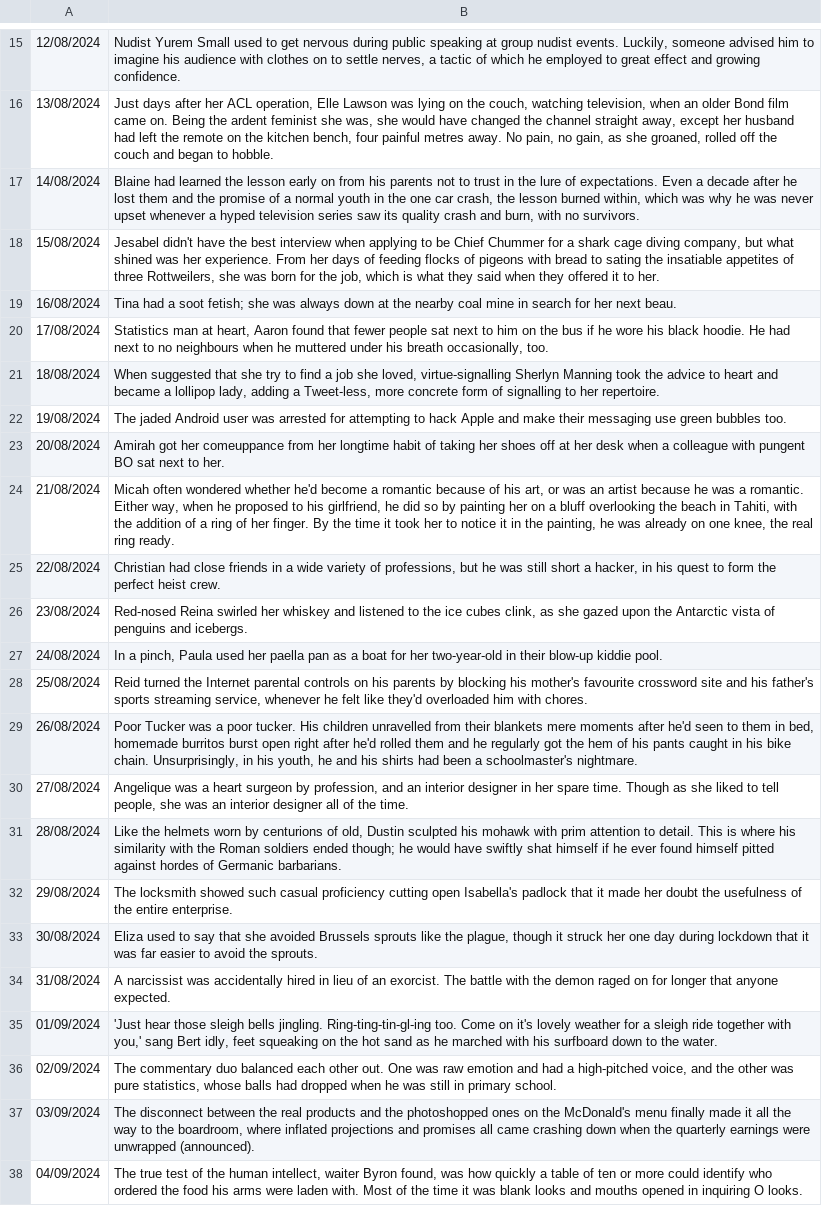
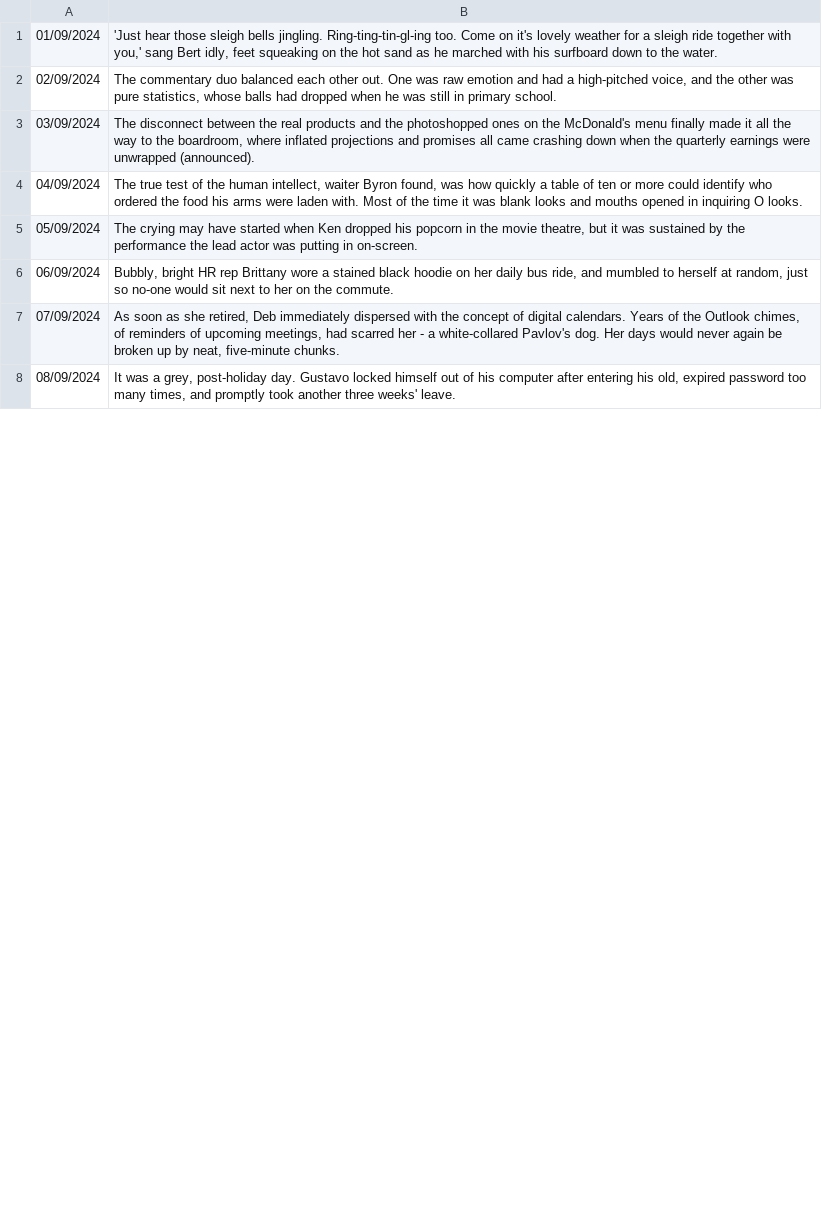
Before and after one commit to Quiza12/NanoNarratives, a CSV file: nn.csv, drawn as a sheet; only a part is shown, gaps mark what is left out; the shorter side is filled out with more unchanged rows; removed rows and columns are numbered as before the commit, all else as after; the diff covers the shown part only; the diff names each change by its address in the sheet, - before the commit and + after, or states it on an @@ line.

Commit message:
Next month's narratives.

```diff
--- a/nn.csv
+++ b/nn.csv
-row 15: 12/08/2024 | Nudist Yurem Small used to get nervous during public speaking at group nudist events. Luckily, someone advised him to imagine his audience with clothes on to settle nerves, a tactic of which he employed to great effect and growing confidence.
-row 16: 13/08/2024 | Just days after her ACL operation, Elle Lawson was lying on the couch, watching television, when an older Bond film came on. Being the ardent feminist she was, she would have changed the channel straight away, except her husband had left the remote on the kitchen bench, four painful metres away. No pain, no gain, as she groaned, rolled off the couch and began to hobble.
-row 17: 14/08/2024 | Blaine had learned the lesson early on from his parents not to trust in the lure of expectations. Even a decade after he lost them and the promise of a normal youth in the one car crash, the lesson burned within, which was why he was never upset whenever a hyped television series saw its quality crash and burn, with no survivors.
-row 18: 15/08/2024 | Jesabel didn't have the best interview when applying to be Chief Chummer for a shark cage diving company, but what shined was her experience. From her days of feeding flocks of pigeons with bread to sating the insatiable appetites of three Rottweilers, she was born for the job, which is what they said when they offered it to her.
-row 19: 16/08/2024 | Tina had a soot fetish; she was always down at the nearby coal mine in search for her next beau.
-row 20: 17/08/2024 | Statistics man at heart, Aaron found that fewer people sat next to him on the bus if he wore his black hoodie. He had next to no neighbours when he muttered under his breath occasionally, too.
-row 21: 18/08/2024 | When suggested that she try to find a job she loved, virtue-signalling Sherlyn Manning took the advice to heart and became a lollipop lady, adding a Tweet-less, more concrete form of signalling to her repertoire.
-row 22: 19/08/2024 | The jaded Android user was arrested for attempting to hack Apple and make their messaging use green bubbles too.
-row 23: 20/08/2024 | Amirah got her comeuppance from her longtime habit of taking her shoes off at her desk when a colleague with pungent BO sat next to her.
-row 24: 21/08/2024 | Micah often wondered whether he'd become a romantic because of his art, or was an artist because he was a romantic. Either way, when he proposed to his girlfriend, he did so by painting her on a bluff overlooking the beach in Tahiti, with the addition of a ring of her finger. By the time it took her to notice it in the painting, he was already on one knee, the real ring ready.
-row 25: 22/08/2024 | Christian had close friends in a wide variety of professions, but he was still short a hacker, in his quest to form the perfect heist crew.
-row 26: 23/08/2024 | Red-nosed Reina swirled her whiskey and listened to the ice cubes clink, as she gazed upon the Antarctic vista of penguins and icebergs.
-row 27: 24/08/2024 | In a pinch, Paula used her paella pan as a boat for her two-year-old in their blow-up kiddie pool.
-row 28: 25/08/2024 | Reid turned the Internet parental controls on his parents by blocking his mother's favourite crossword site and his father's sports streaming service, whenever he felt like they'd overloaded him with chores.
-row 29: 26/08/2024 | Poor Tucker was a poor tucker. His children unravelled from their blankets mere moments after he'd seen to them in bed, homemade burritos burst open right after he'd rolled them and he regularly got the hem of his pants caught in his bike chain. Unsurprisingly, in his youth, he and his shirts had been a schoolmaster's nightmare.
-row 30: 27/08/2024 | Angelique was a heart surgeon by profession, and an interior designer in her spare time. Though as she liked to tell people, she was an interior designer all of the time.
-row 31: 28/08/2024 | Like the helmets worn by centurions of old, Dustin sculpted his mohawk with prim attention to detail. This is where his similarity with the Roman soldiers ended though; he would have swiftly shat himself if he ever found himself pitted against hordes of Germanic barbarians.
-row 32: 29/08/2024 | The locksmith showed such casual proficiency cutting open Isabella's padlock that it made her doubt the usefulness of the entire enterprise.
-row 33: 30/08/2024 | Eliza used to say that she avoided Brussels sprouts like the plague, though it struck her one day during lockdown that it was far easier to avoid the sprouts.
-row 34: 31/08/2024 | A narcissist was accidentally hired in lieu of an exorcist. The battle with the demon raged on for longer that anyone expected.
```
Also changed, not shown: 22 added rows and 14 removed rows elsewhere in this file, 56 other files.
